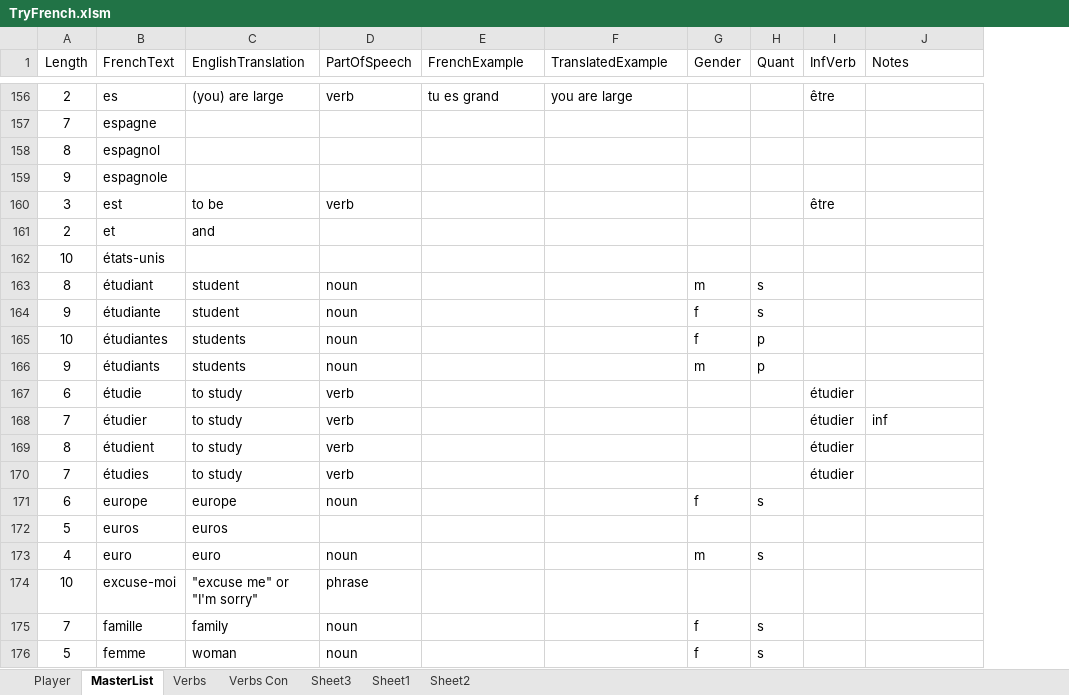
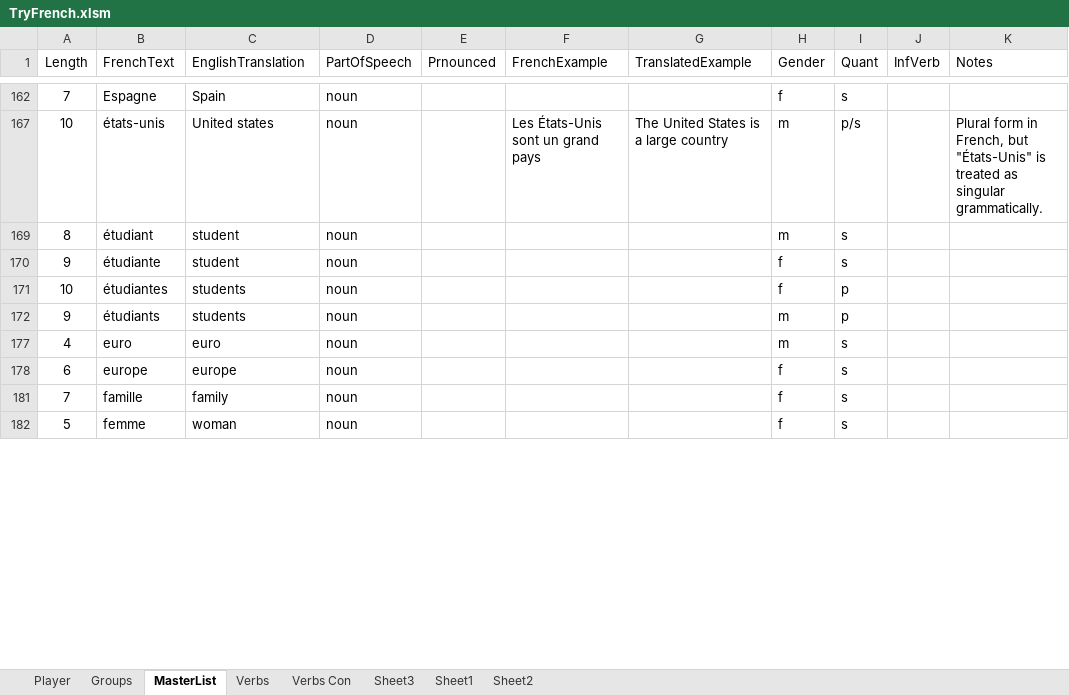
Before and after one commit to TimCook314/FrenchLangApp, an Excel workbook: FrenchPythonDev/TryFrench.xlsm, sheet MasterList, drawn as a sheet; only a part is shown, gaps mark what is left out; values as stored, in another font and other column widths than the file's, no borders; charts and pictures and table styles not drawn; removed rows and columns are numbered as before the commit, all else as after; the diff covers the shown part only; the diff names each change by its address in the sheet, - before the commit and + after, or states it on an @@ line.

Commit message:
Add French3 with writing audio files.

```diff
--- a/FrenchPythonDev/TryFrench.xlsm (sheet MasterList)
+++ b/FrenchPythonDev/TryFrench.xlsm (sheet MasterList)
+sheet tab: Groups
+column E (Prnounced), empty
@@ row 156 hidden: 2 | es | (you) are large | verb | tu es grand | you are large |  |  | être @@
-row 157: 7 | espagne
-row 158: 8 | espagnol
-row 159: 9 | espagnole
@@ row 160 hidden: 3 | est | to be | verb |  |  |  |  | être @@
@@ row 161 hidden: 2 | et | and @@
+row 162: 7 | Espagne | Spain | noun |  |  |  | f | s
-C167 (EnglishTranslation): (empty)
+C167 (EnglishTranslation): United states
-D167 (PartOfSpeech): (empty)
+D167 (PartOfSpeech): noun
-F167 (FrenchExample): (empty)
+F167 (FrenchExample): Les États-Unis sont un grand pays
-G167 (TranslatedExample): (empty)
+G167 (TranslatedExample): The United States is a large country
-H167 (Gender): (empty)
+H167 (Gender): m
-I167 (Quant): (empty)
+I167 (Quant): p/s
-K167 (Notes): (empty)
+K167 (Notes): Plural form in French, but "États-Unis" is treated as singular grammatically.
@@ row 167 hidden: 6 | étudie | to study | verb |  |  |  |  | étudier @@
@@ row 168 hidden: 7 | étudier | to study | verb |  |  |  |  | étudier | inf @@
@@ row 169 hidden: 8 | étudient | to study | verb |  |  |  |  | étudier @@
@@ row 170 hidden: 7 | étudies | to study | verb |  |  |  |  | étudier @@
@@ row 173 moved to row 177: 4 @@
@@ row 172 hidden: 5 | euros | euros @@
@@ row 174 hidden: 10 | excuse-moi | "excuse me" or "I'm sorry" | phrase @@
```
Also changed, not shown: 4 added rows, 101 removed rows, 187 hidden or unhidden rows and 283 edited cells elsewhere in this sheet, sheet Verbs, formulas that keep their value, hidden cells, charts or pictures, 51 other files.
